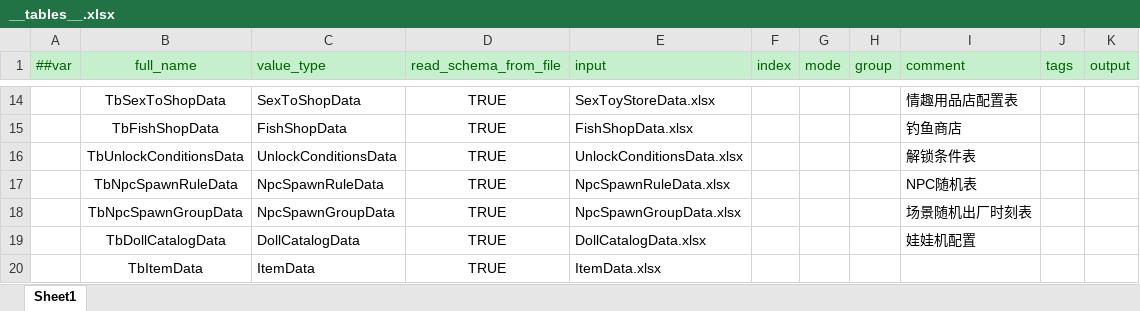
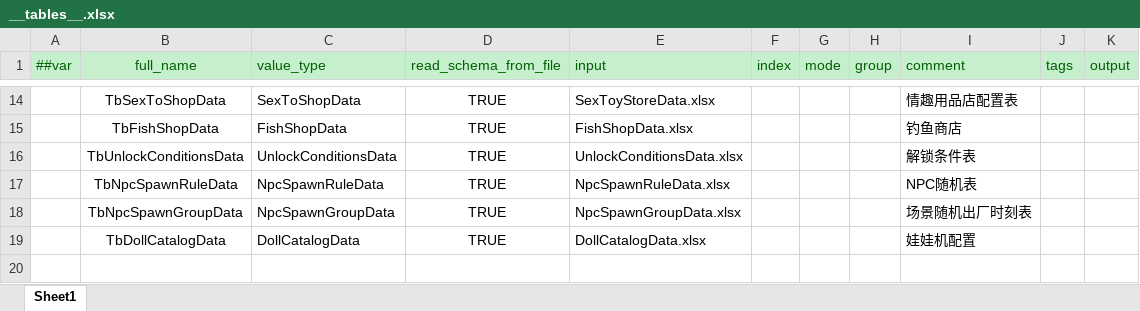
Before and after one commit to XiaoYuName/HD-2D, an Excel workbook: ExcelTool/LubanTools/DataTables/Datas/__tables__.xlsx, sheet Sheet1, drawn as a sheet; only a part is shown, gaps mark what is left out; values as stored, in another font and other column widths than the file's, no borders; the diff names each change by its address in the sheet, - before the commit and + after, or states it on an @@ line.

```diff
--- a/ExcelTool/LubanTools/DataTables/Datas/__tables__.xlsx (sheet Sheet1)
+++ b/ExcelTool/LubanTools/DataTables/Datas/__tables__.xlsx (sheet Sheet1)
-row 20:  | TbItemData | ItemData | TRUE | ItemData.xlsx
```
Also changed, not shown: ExcelTool/LubanTools/DataTables/Datas/__enums__.xlsx, 37 other files.
